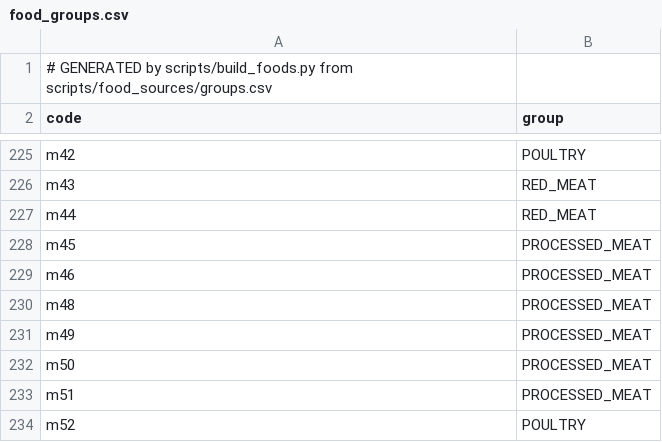
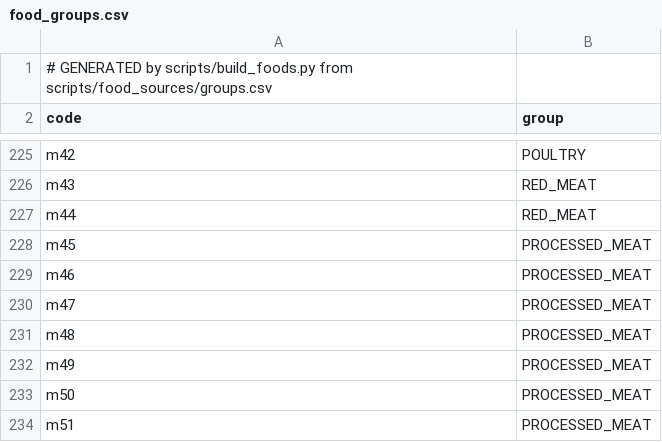
Before and after one commit to Marybezu/tarilka, a CSV file: app/src/main/assets/food_groups.csv, drawn as a sheet; only a part is shown, gaps mark what is left out; the shorter side is filled out with more unchanged rows.

```diff
--- a/app/src/main/assets/food_groups.csv
+++ b/app/src/main/assets/food_groups.csv
@@ -229,2 +229,3 @@ m45;PROCESSED_MEAT
 m46;PROCESSED_MEAT
+m47;PROCESSED_MEAT
 m48;PROCESSED_MEAT
```
Also changed, not shown: 10 other files.
